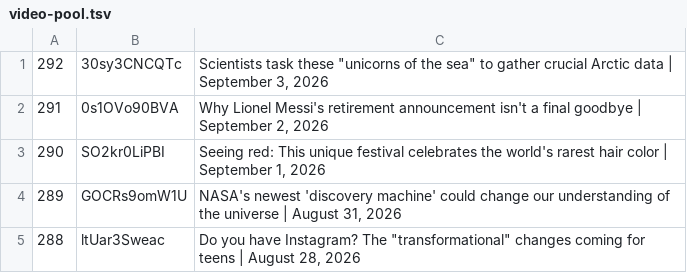
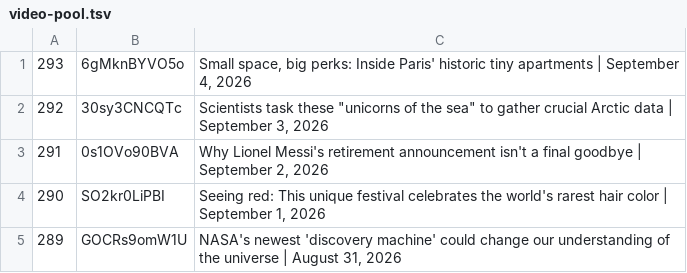
Before and after one commit to epis-mintsite/cnn10-exam-daily, a TSV file: data/video-pool.tsv, drawn as a sheet; only a part is shown; the shorter side is filled out with more unchanged rows; the diff names each change by its address in the sheet, - before the commit and + after, or states it on an @@ line.

```diff
--- a/data/video-pool.tsv
+++ b/data/video-pool.tsv
+row 1: 293 | 6gMknBYVO5o | Small space, big perks: Inside Paris' historic tiny apartments | September 4, 2026
```
Also changed, not shown: 1 other file.
